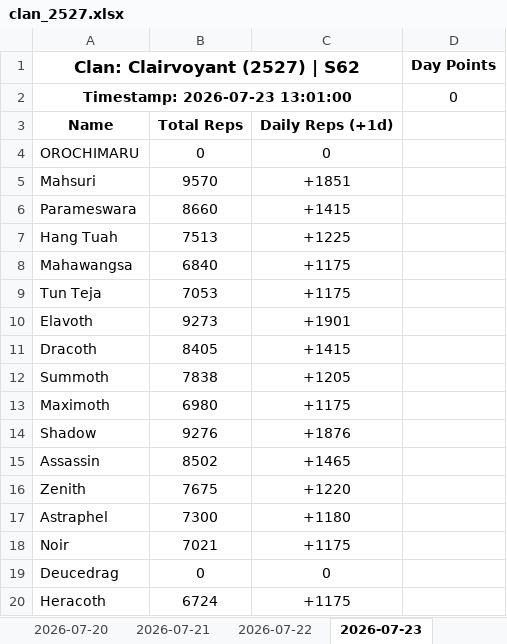
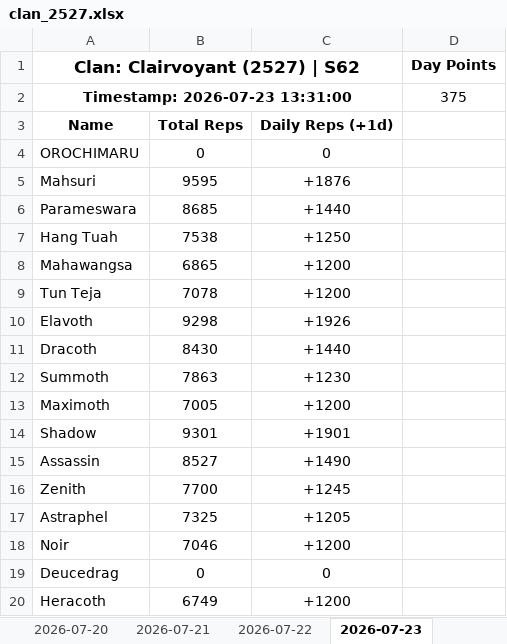
Before and after one commit to nixervo/Clairvoyant-Reps, an Excel workbook: clan_2527.xlsx, sheet 2026-07-23, drawn as a sheet; values as stored, in another font and other column widths than the file's, no borders; removed rows and columns are numbered as before the commit, all else as after; the diff names each change by its address in the sheet, - before the commit and + after, or states it on an @@ line.

```diff
--- a/clan_2527.xlsx (sheet 2026-07-23)
+++ b/clan_2527.xlsx (sheet 2026-07-23)
-row 2: Timestamp: 2026-07-23 13:01:00 |  |  | 0
+row 2: Timestamp: 2026-07-23 13:31:00 |  |  | 375
-B5: 9570
+B5: 9595
-C5: +1851
+C5: +1876
-B6: 8660
+B6: 8685
-C6: +1415
+C6: +1440
-B7: 7513
+B7: 7538
-C7: +1225
+C7: +1250
-B8: 6840
+B8: 6865
-C8:C9: +1175
+C8:C9: +1200
-B9: 7053
+B9: 7078
-B10: 9273
+B10: 9298
-C10: +1901
+C10: +1926
-B11: 8405
+B11: 8430
-C11: +1415
+C11: +1440
-B12: 7838
+B12: 7863
-C12: +1205
+C12: +1230
-B13: 6980
+B13: 7005
-C13: +1175
+C13: +1200
-B14: 9276
+B14: 9301
-C14: +1876
+C14: +1901
-B15: 8502
+B15: 8527
-C15: +1465
+C15: +1490
-B16: 7675
+B16: 7700
-C16: +1220
+C16: +1245
-B17: 7300
+B17: 7325
-C17: +1180
+C17: +1205
-B18: 7021
+B18: 7046
-C18: +1175
+C18: +1200
-B20: 6724
+B20: 6749
-C20: +1175
+C20: +1200
```
Also changed, not shown: 5 other files.
